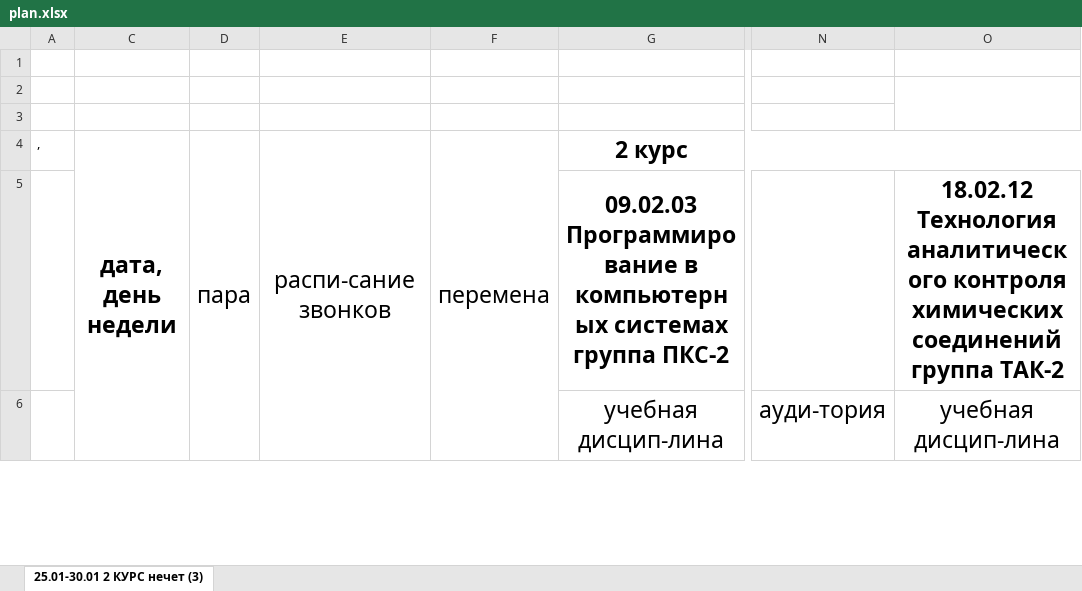
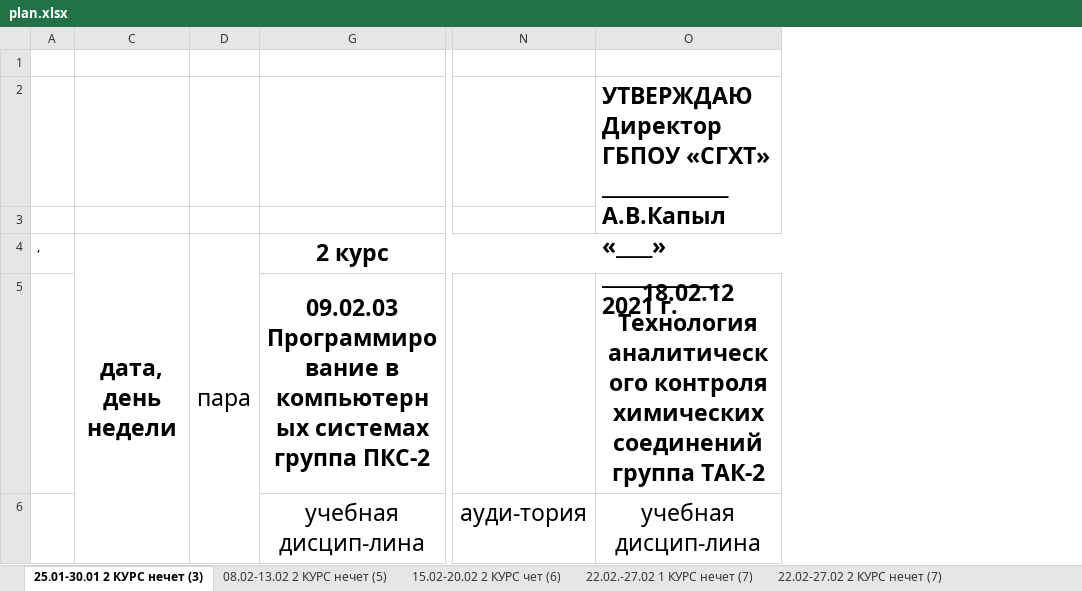
Before and after one commit to IIo3iTiv/sghtScheduleServer, an Excel workbook: files/plan.xlsx, sheet 25.01-30.01 2 КУРС нечет (3), drawn as a sheet; only a part is shown, gaps mark what is left out; values as stored, in another font and other column widths than the file's, no borders; conditional formats not drawn; removed rows and columns are numbered as before the commit, all else as after; ↵ is a line break in a cell; the diff covers the shown part only; the diff names each change by its address in the sheet, - before the commit and + after, or states it on an @@ line.

```diff
--- a/files/plan.xlsx (sheet 25.01-30.01 2 КУРС нечет (3))
+++ b/files/plan.xlsx (sheet 25.01-30.01 2 КУРС нечет (3))
+sheet tab: 08.02-13.02 2 КУРС нечет (5)
+sheet tab: 15.02-20.02 2 КУРС чет (6)
+sheet tab: 22.02.-27.02 1 КУРС нечет (7)
+sheet tab: 22.02-27.02 2 КУРС нечет (7)
@@ column E hidden, row 4: распи-сание звонков @@
@@ column F hidden, row 4: перемена @@
-O2: (empty)
+O2: УТВЕРЖДАЮ ↵ Директор ГБПОУ «СГХТ» ↵ ______________ А.В.Капыл ↵ «____» _____________ 2021 г.
```
Also changed, not shown: 3 added rows, 3 removed rows and 12 edited cells elsewhere in this sheet, other sheet tabs, charts or pictures, 7 other files.
